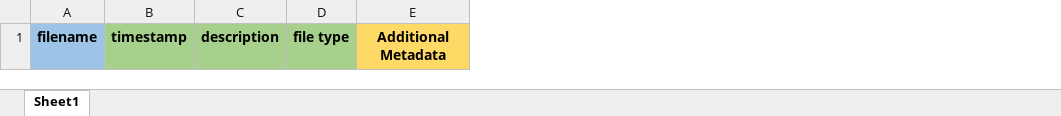
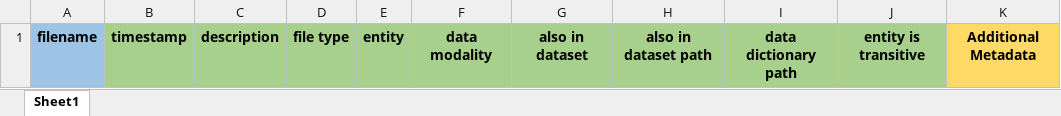
Before and after one commit to fairdataihub/pysoda, an Excel workbook: pysoda/core/metadata_templates/manifest.xlsx, sheet Sheet1, drawn as a sheet; values as stored, in another font and other column widths than the file's, no borders; the diff names each change by its address in the sheet, - before the commit and + after, or states it on an @@ line.

Commit message:
feat: generate manifest files locally and to Pennsieve

```diff
--- a/pysoda/core/metadata_templates/manifest.xlsx (sheet Sheet1)
+++ b/pysoda/core/metadata_templates/manifest.xlsx (sheet Sheet1)
+column E, row 1: entity
+column F, row 1: data modality
+column G, row 1: also in dataset
+column H, row 1: also in dataset path
+column I, row 1: data dictionary path
+column J, row 1: entity is transitive
```
Also changed, not shown: 4 other files.
